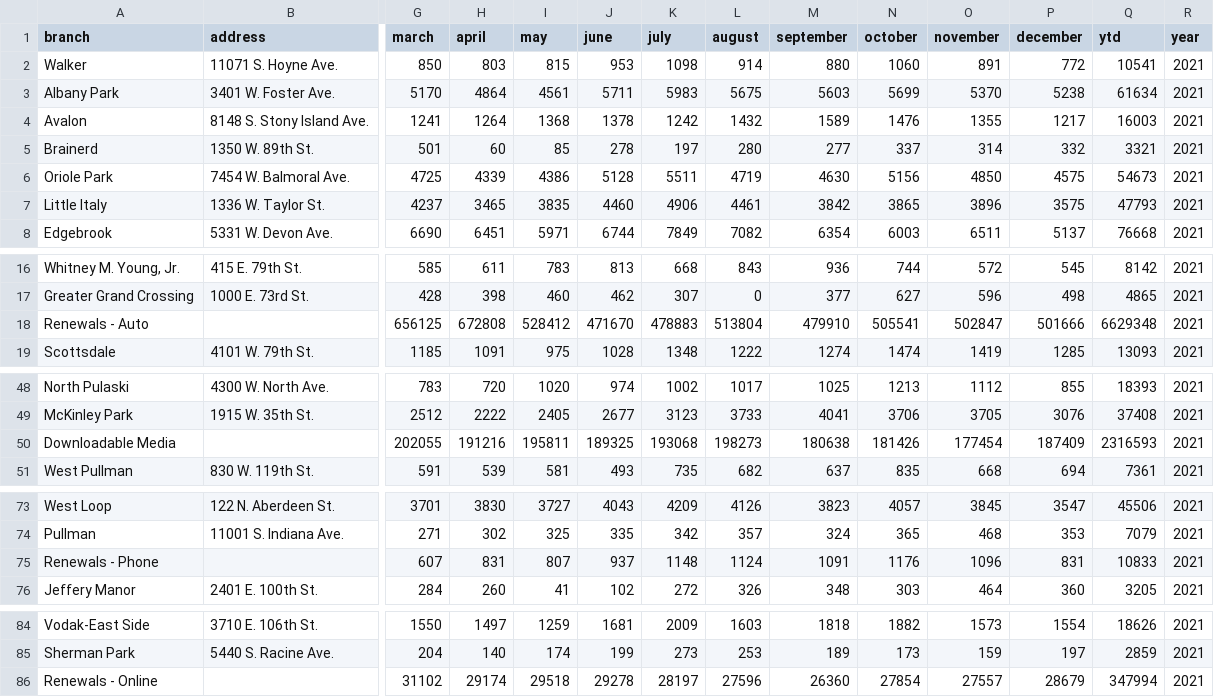
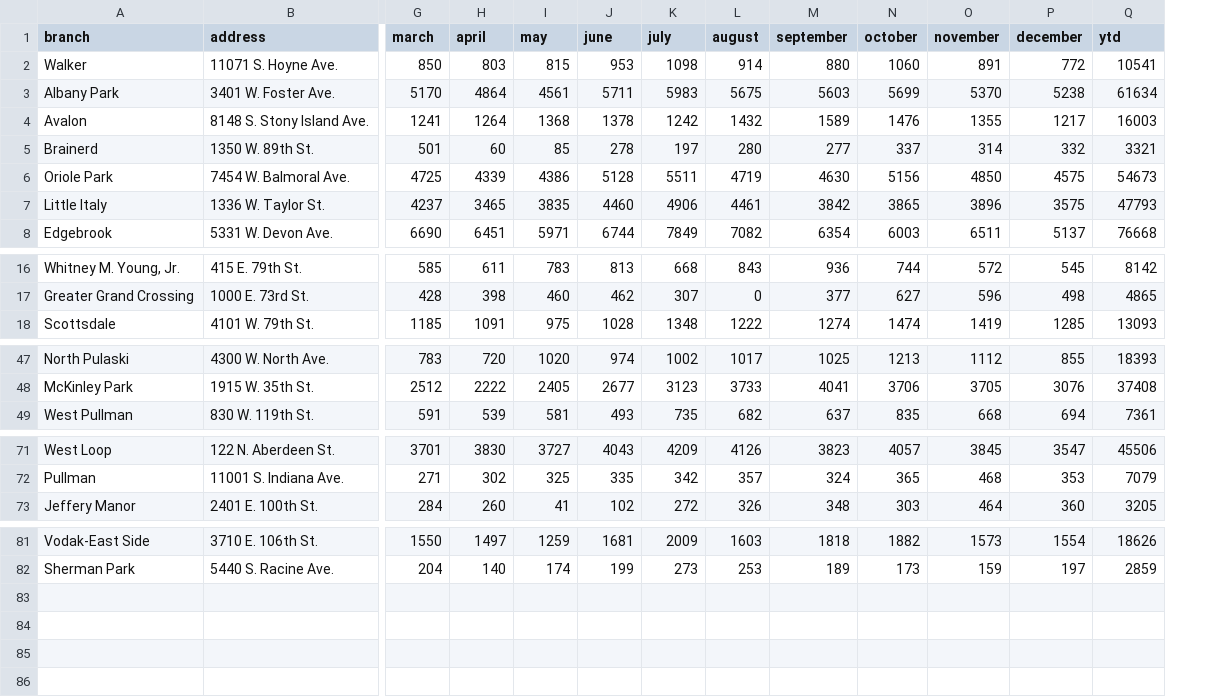
Before and after one commit to LibraryCarpentry/lc-python-intro, a CSV file: episodes/data/2021_circ.csv, drawn as a sheet; only a part is shown, gaps mark what is left out; rows hold the shown columns only; the diff names each change by its address in the sheet, - before the commit and + after, or states it on an @@ line.

```diff
--- a/episodes/data/2021_circ.csv
+++ b/episodes/data/2021_circ.csv
-column R (year), rows 2-8: all 2021; rows 16-17: 2021 | 2021; row 19: 2021; rows 48-49: 2021 | 2021; row 51: 2021; rows 73-74: 2021 | 2021; row 76: 2021; rows 84-85: 2021 | 2021
-row 18: Renewals - Auto |  | 656125 | 672808 | 528412 | 471670 | 478883 | 513804 | 479910 | 505541 | 502847 | 501666 | 6629348 | 2021
-row 50: Downloadable Media |  | 202055 | 191216 | 195811 | 189325 | 193068 | 198273 | 180638 | 181426 | 177454 | 187409 | 2316593 | 2021
-row 75: Renewals - Phone |  | 607 | 831 | 807 | 937 | 1148 | 1124 | 1091 | 1176 | 1096 | 831 | 10833 | 2021
-row 86: Renewals - Online |  | 31102 | 29174 | 29518 | 29278 | 28197 | 27596 | 26360 | 27854 | 27557 | 28679 | 347994 | 2021
```
Also changed, not shown: episodes/data/2014_circ.csv, episodes/data/2015_circ.csv, 17 other files.
